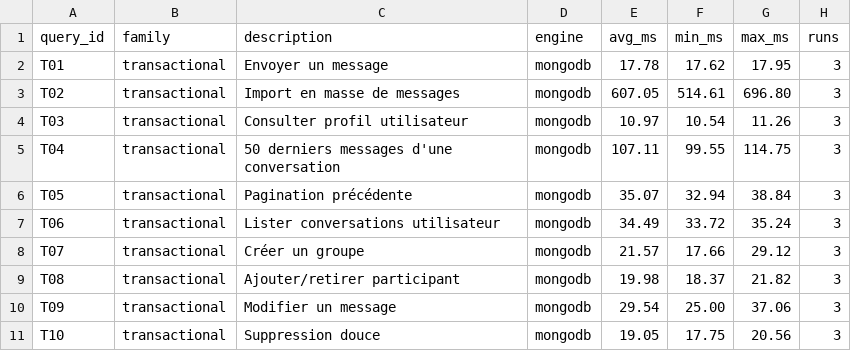
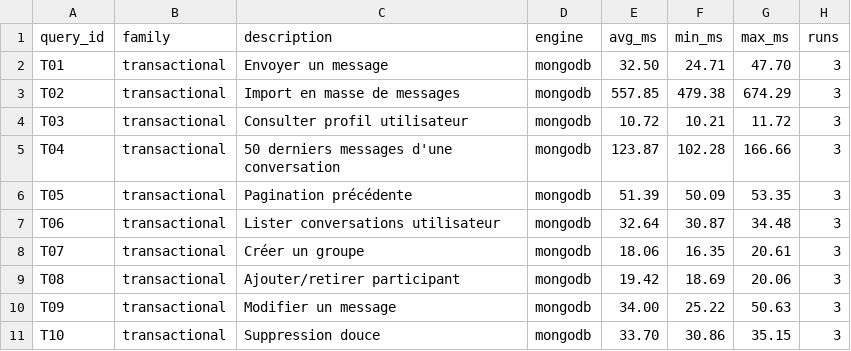
Before and after one commit to ImaneTech/messagerie-mongodb-spark, a CSV file: benchmarks/results/all_queries.csv, drawn as a sheet; only a part is shown; the diff covers the shown part only.

```diff
--- a/benchmarks/results/all_queries.csv
+++ b/benchmarks/results/all_queries.csv
@@ -1,11 +1,11 @@
 query_id,family,description,engine,avg_ms,min_ms,max_ms,runs
-T01,transactional,Envoyer un message,mongodb,17.78,17.62,17.95,3
-T02,transactional,Import en masse de messages,mongodb,607.05,514.61,696.80,3
-T03,transactional,Consulter profil utilisateur,mongodb,10.97,10.54,11.26,3
-T04,transactional,50 derniers messages d'une conversation,mongodb,107.11,99.55,114.75,3
-T05,transactional,Pagination précédente,mongodb,35.07,32.94,38.84,3
-T06,transactional,Lister conversations utilisateur,mongodb,34.49,33.72,35.24,3
-T07,transactional,Créer un groupe,mongodb,21.57,17.66,29.12,3
-T08,transactional,Ajouter/retirer participant,mongodb,19.98,18.37,21.82,3
-T09,transactional,Modifier un message,mongodb,29.54,25.00,37.06,3
-T10,transactional,Suppression douce,mongodb,19.05,17.75,20.56,3
+T01,transactional,Envoyer un message,mongodb,32.50,24.71,47.70,3
+T02,transactional,Import en masse de messages,mongodb,557.85,479.38,674.29,3
+T03,transactional,Consulter profil utilisateur,mongodb,10.72,10.21,11.72,3
+T04,transactional,50 derniers messages d'une conversation,mongodb,123.87,102.28,166.66,3
+T05,transactional,Pagination précédente,mongodb,51.39,50.09,53.35,3
+T06,transactional,Lister conversations utilisateur,mongodb,32.64,30.87,34.48,3
+T07,transactional,Créer un groupe,mongodb,18.06,16.35,20.61,3
+T08,transactional,Ajouter/retirer participant,mongodb,19.42,18.69,20.06,3
+T09,transactional,Modifier un message,mongodb,34.00,25.22,50.63,3
+T10,transactional,Suppression douce,mongodb,33.70,30.86,35.15,3
```
Also changed, not shown: 45 edited cells elsewhere in this file, benchmarks/results/consistency_test.csv, benchmarks/results/index_test.csv, 4 other files.
